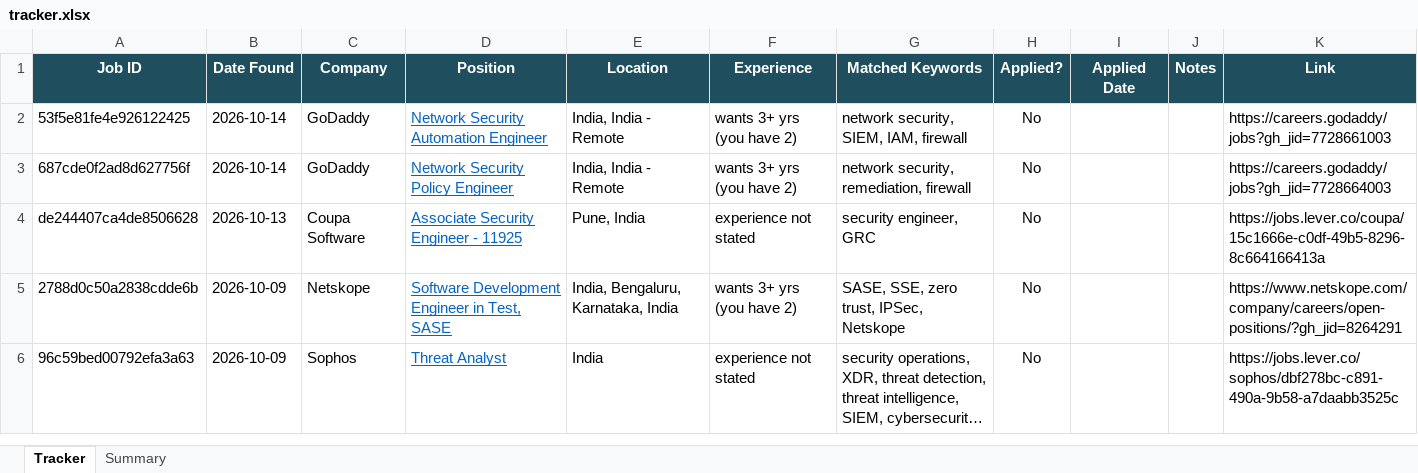
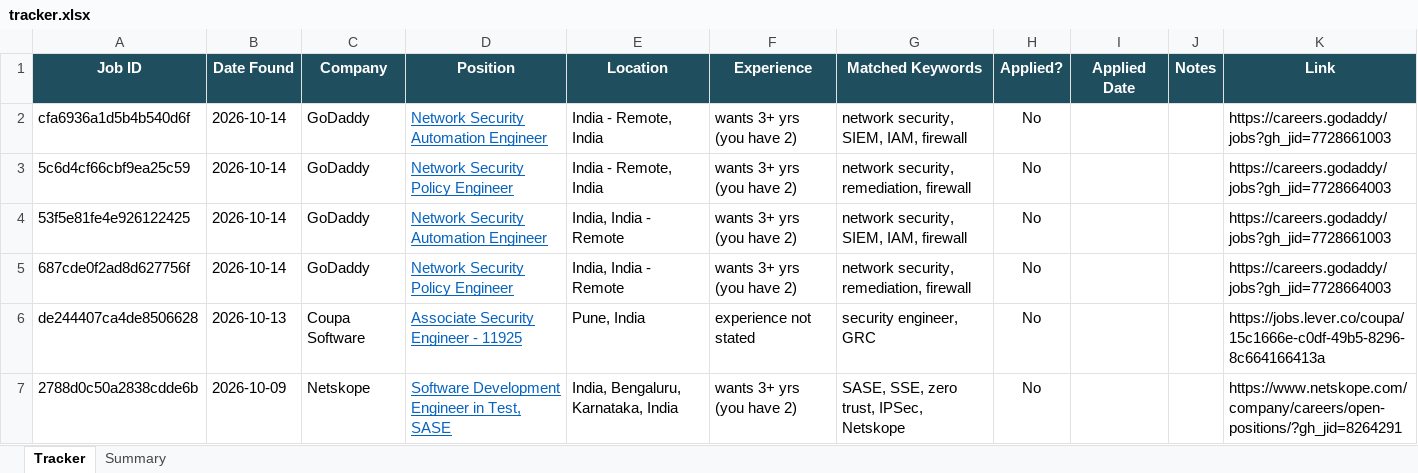
Before and after one commit to rajattiwari-stack/job-sentinel, an Excel workbook: tracker.xlsx, sheet Tracker, drawn as a sheet; only a part is shown; the shorter side is filled out with more unchanged rows; long unchanged cells end in …; values as stored, in another font and other column widths than the file's, no borders; conditional formats not drawn; the diff names each change by its address in the sheet, - before the commit and + after, or states it on an @@ line.

```diff
--- a/tracker.xlsx (sheet Tracker)
+++ b/tracker.xlsx (sheet Tracker)
+row 2: cfa6936a1d5b4b540d6f | 2026-10-14 | GoDaddy | Network Security Automation Engineer | India - Remote, India | wants 3+ yrs (you have 2) | network security, SIEM, IAM, firewall | No |  |  | https://careers.godaddy/jobs?gh_jid=7728661003
+row 3: 5c6d4cf66cbf9ea25c59 | 2026-10-14 | GoDaddy | Network Security Policy Engineer | India - Remote, India | wants 3+ yrs (you have 2) | network security, remediation, firewall | No |  |  | https://careers.godaddy/jobs?gh_jid=7728664003
```
Also changed, not shown: 3 other files.
